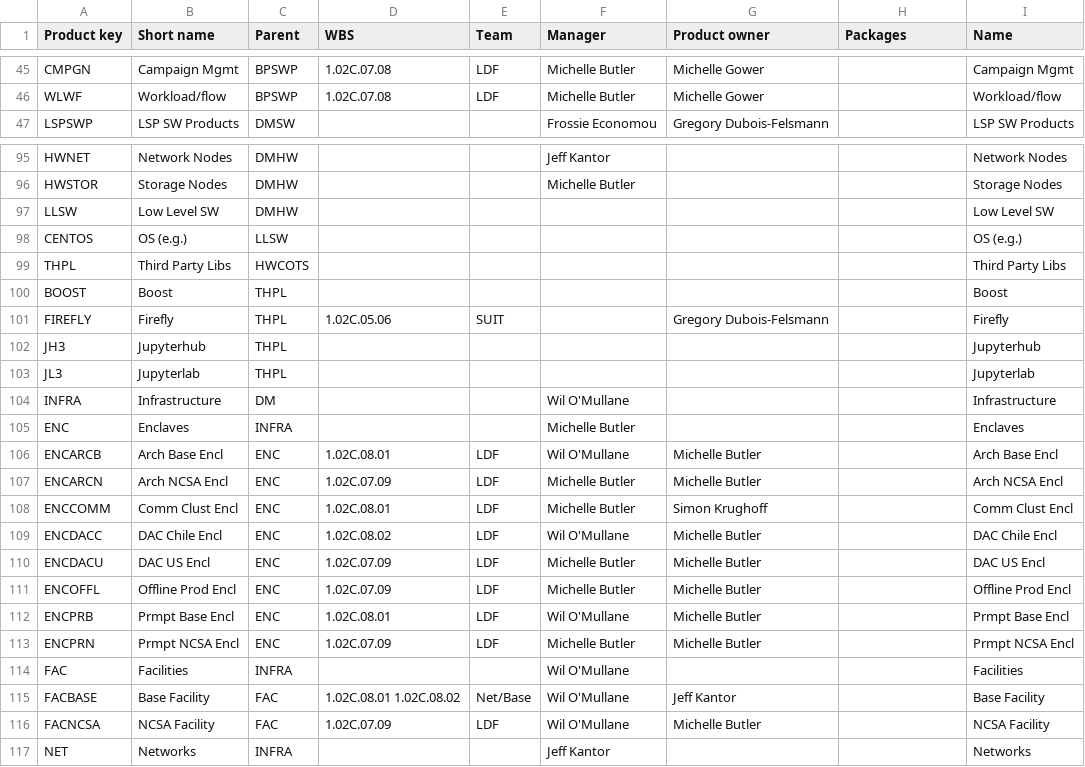
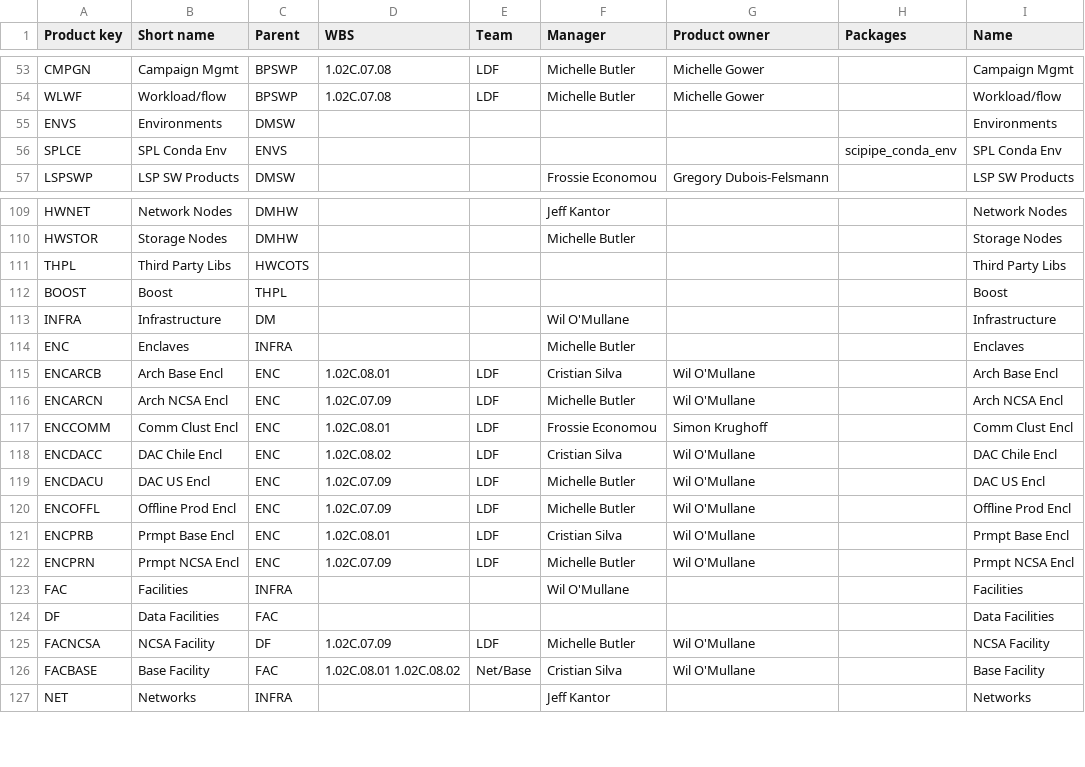
Before and after one commit to lsst-dm/dmtn-104, a CSV file: csv/Main.csv, drawn as a sheet; only a part is shown, gaps mark what is left out; the diff covers the shown part only.

```diff
--- a/csv/Main.csv
+++ b/csv/Main.csv
@@ -46,2 +54,4 @@ CMPGN, Campaign Mgmt, BPSWP, 1.02C.07.08, LDF, Michelle Butler, Michelle Gower,
 WLWF, Workload/flow, BPSWP, 1.02C.07.08, LDF, Michelle Butler, Michelle Gower, , Workload/flow
+ENVS, Environments, DMSW, , , , , , Environments
+SPLCE, SPL Conda Env, ENVS, , , , , scipipe_conda_env, SPL Conda Env
 LSPSWP, LSP SW Products, DMSW, , , Frossie Economou, Gregory Dubois-Felsmann, , LSP SW Products
@@ -96,22 +110,18 @@ HWNET, Network Nodes, DMHW, , , Jeff Kantor, , , Network Nodes
 HWSTOR, Storage Nodes, DMHW, , , Michelle Butler, , , Storage Nodes
-LLSW, Low Level SW, DMHW, , , , , , Low Level SW
-CENTOS, OS (e.g.), LLSW, , , , , , OS (e.g.)
 THPL, Third Party Libs, HWCOTS, , , , , , Third Party Libs
 BOOST, Boost, THPL, , , , , , Boost
-FIREFLY, Firefly, THPL, 1.02C.05.06, SUIT, , Gregory Dubois-Felsmann, , Firefly
-JH3, Jupyterhub, THPL, , , , , , Jupyterhub
-JL3, Jupyterlab, THPL, , , , , , Jupyterlab
 INFRA, Infrastructure, DM, , , Wil O'Mullane, , , Infrastructure
 ENC, Enclaves, INFRA, , , Michelle Butler, , , Enclaves
-ENCARCB, Arch Base Encl, ENC, 1.02C.08.01, LDF, Wil O'Mullane, Michelle Butler, , Arch Base Encl
-ENCARCN, Arch NCSA Encl, ENC, 1.02C.07.09, LDF, Michelle Butler, Michelle Butler, , Arch NCSA Encl
-ENCCOMM, Comm Clust Encl, ENC, 1.02C.08.01, LDF, Michelle Butler, Simon Krughoff, , Comm Clust Encl
-ENCDACC, DAC Chile Encl, ENC, 1.02C.08.02, LDF, Wil O'Mullane, Michelle Butler, , DAC Chile Encl
-ENCDACU, DAC US Encl, ENC, 1.02C.07.09, LDF, Michelle Butler, Michelle Butler, , DAC US Encl
-ENCOFFL, Offline Prod Encl, ENC, 1.02C.07.09, LDF, Michelle Butler, Michelle Butler, , Offline Prod Encl
-ENCPRB, Prmpt Base Encl, ENC, 1.02C.08.01, LDF, Wil O'Mullane, Michelle Butler, , Prmpt Base Encl
-ENCPRN, Prmpt NCSA Encl, ENC, 1.02C.07.09, LDF, Michelle Butler, Michelle Butler, , Prmpt NCSA Encl
+ENCARCB, Arch Base Encl, ENC, 1.02C.08.01, LDF, Cristian Silva, Wil O'Mullane, , Arch Base Encl
+ENCARCN, Arch NCSA Encl, ENC, 1.02C.07.09, LDF, Michelle Butler, Wil O'Mullane, , Arch NCSA Encl
+ENCCOMM, Comm Clust Encl, ENC, 1.02C.08.01, LDF, Frossie Economou, Simon Krughoff, , Comm Clust Encl
+ENCDACC, DAC Chile Encl, ENC, 1.02C.08.02, LDF, Cristian Silva, Wil O'Mullane, , DAC Chile Encl
+ENCDACU, DAC US Encl, ENC, 1.02C.07.09, LDF, Michelle Butler, Wil O'Mullane, , DAC US Encl
+ENCOFFL, Offline Prod Encl, ENC, 1.02C.07.09, LDF, Michelle Butler, Wil O'Mullane, , Offline Prod Encl
+ENCPRB, Prmpt Base Encl, ENC, 1.02C.08.01, LDF, Cristian Silva, Wil O'Mullane, , Prmpt Base Encl
+ENCPRN, Prmpt NCSA Encl, ENC, 1.02C.07.09, LDF, Michelle Butler, Wil O'Mullane, , Prmpt NCSA Encl
 FAC, Facilities, INFRA, , , Wil O'Mullane, , , Facilities
-FACBASE, Base Facility, FAC, 1.02C.08.01 1.02C.08.02, Net/Base, Wil O'Mullane, Jeff Kantor, , Base Facility
-FACNCSA, NCSA Facility, FAC, 1.02C.07.09, LDF, Wil O'Mullane, Michelle Butler, , NCSA Facility
+DF, Data Facilities, FAC, , , , , , Data Facilities
+FACNCSA, NCSA Facility, DF, 1.02C.07.09, LDF, Michelle Butler, Wil O'Mullane, , NCSA Facility
+FACBASE, Base Facility, FAC, 1.02C.08.01 1.02C.08.02, Net/Base, Cristian Silva, Wil O'Mullane, , Base Facility
 NET, Networks, INFRA, , , Jeff Kantor, , , Networks
```
Also changed, not shown: 12 added rows and 36 edited cells elsewhere in this file, csv/Development.csv, 14 other files.
